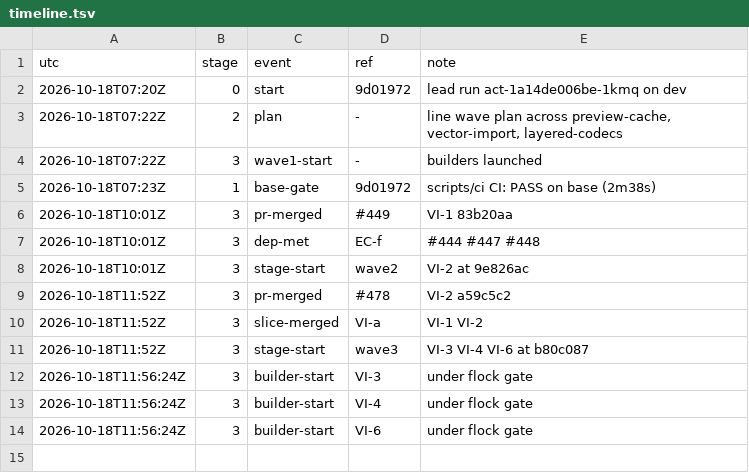
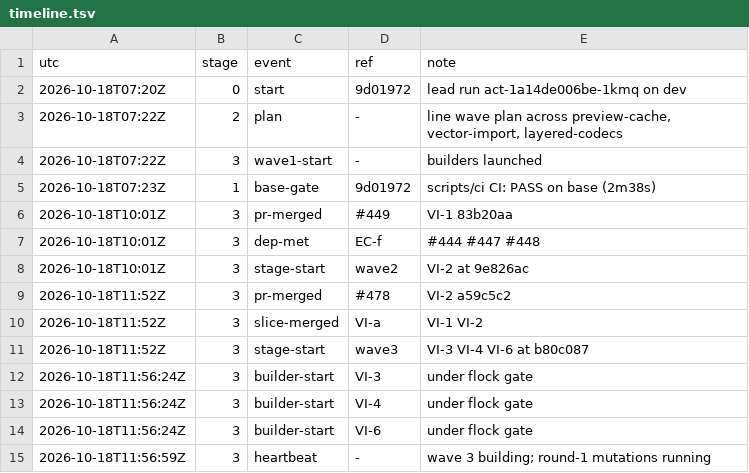
Before and after one commit to qbtrix/creative-core, a TSV file: docs/leads/vector-import/timeline.tsv, drawn as a sheet.

Commit message:
docs(leads): vector-import heartbeat

```diff
--- a/docs/leads/vector-import/timeline.tsv
+++ b/docs/leads/vector-import/timeline.tsv
@@ -14 +14,2 @@ utc	stage	event	ref	note
 2026-10-18T11:56:24Z	3	builder-start	VI-6	under flock gate
+2026-10-18T11:56:59Z	3	heartbeat	-	wave 3 building; round-1 mutations running
```
